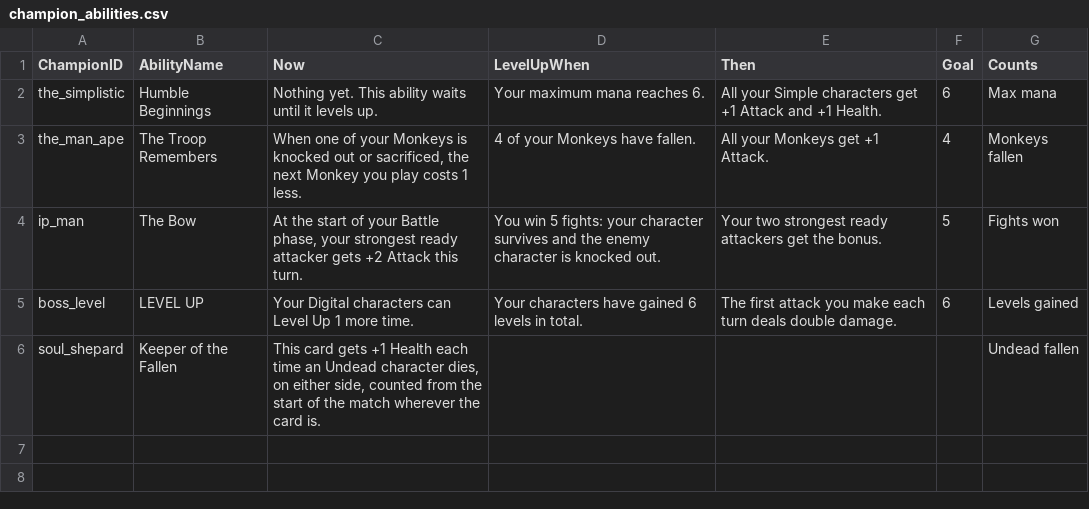
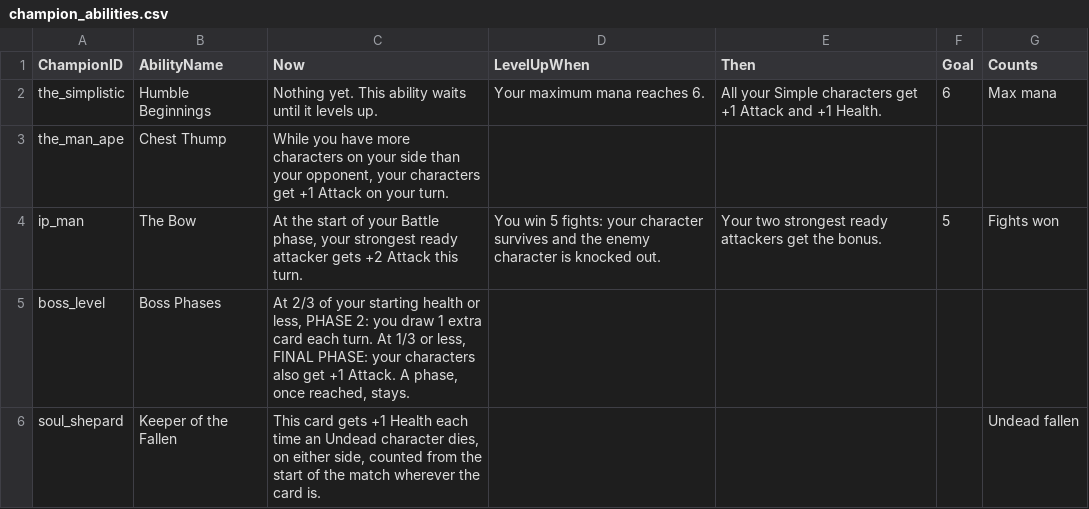
Before and after one commit to dmolloy98-stack-stack/Shardfall_TCG, a CSV file: data/champion_abilities.csv, drawn as a sheet.

```diff
--- a/data/champion_abilities.csv
+++ b/data/champion_abilities.csv
@@ -2,5 +2,5 @@ ChampionID,AbilityName,Now,LevelUpWhen,Then,Goal,Counts
 the_simplistic,Humble Beginnings,Nothing yet. This ability waits until it levels up.,Your maximum mana reaches 6.,All your Simple characters get +1 Attack and +1 Health.,6,Max mana
-the_man_ape,The Troop Remembers,"When one of your Monkeys is knocked out or sacrificed, the next Monkey you play costs 1 less.",4 of your Monkeys have fallen.,All your Monkeys get +1 Attack.,4,Monkeys fallen
+the_man_ape,Chest Thump,"While you have more characters on your side than your opponent, your characters get +1 Attack on your turn.",,,,
 ip_man,The Bow,"At the start of your Battle phase, your strongest ready attacker gets +2 Attack this turn.","You win 5 fights: your character survives and the enemy character is knocked out.","Your two strongest ready attackers get the bonus.",5,Fights won
-boss_level,LEVEL UP,Your Digital characters can Level Up 1 more time.,Your characters have gained 6 levels in total.,The first attack you make each turn deals double damage.,6,Levels gained
+boss_level,Boss Phases,"At 2/3 of your starting health or less, PHASE 2: you draw 1 extra card each turn. At 1/3 or less, FINAL PHASE: your characters also get +1 Attack. A phase, once reached, stays.",,,,
 soul_shepard,Keeper of the Fallen,"This card gets +1 Health each time an Undead character dies, on either side, counted from the start of the match wherever the card is.",,,,Undead fallen
```
Also changed, not shown: data/game_rules.csv, 20 other files.
